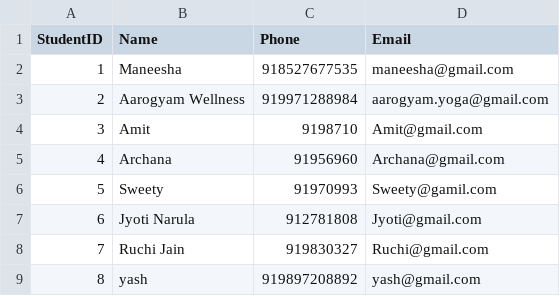
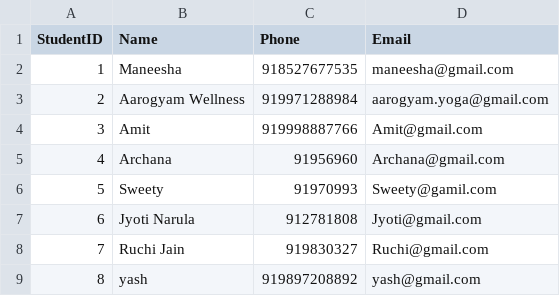
Before and after one commit to Harsh51ffwcg/ZOOM-ATTENDANCE, a CSV file: students/batch1.csv, drawn as a sheet.

Commit message:
Fix Google Sheets integration

```diff
--- a/students/batch1.csv
+++ b/students/batch1.csv
@@ -3,3 +3,3 @@ StudentID,Name,Phone,Email
 2,Aarogyam Wellness,919971288984,aarogyam.yoga@gmail.com
-3,Amit,9198710,Amit@gmail.com
+3,Amit,919998887766,Amit@gmail.com
 4,Archana,91956960,Archana@gmail.com
```
Also changed, not shown: 1 other file.
